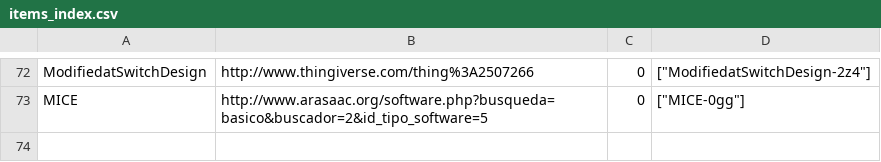
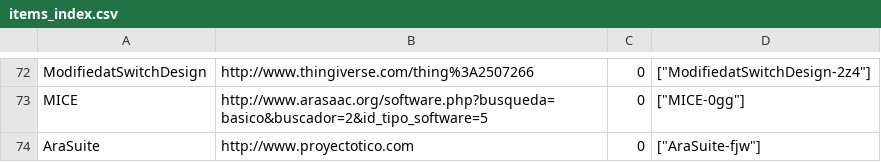
Before and after one commit to openassistive/OpenATFrontEnd, a CSV file: items_index.csv, drawn as a sheet; only a part is shown, gaps mark what is left out.

Commit message:
Add un-moderated item AraSuite-fjw

```diff
--- a/items_index.csv
+++ b/items_index.csv
@@ -73 +73,2 @@ ModifiedatSwitchDesign,http://www.thingiverse.com/thing%3A2507266,0,"[""Modified
 MICE,http://www.arasaac.org/software.php?busqueda=basico&buscador=2&id_tipo_software=5,0,"[""MICE-0gg""]"
+AraSuite,http://www.proyectotico.com,0,"[""AraSuite-fjw""]"
```
Also changed, not shown: 3 other files.
